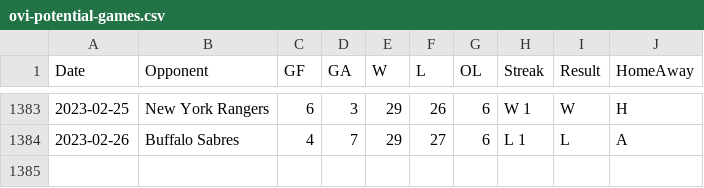
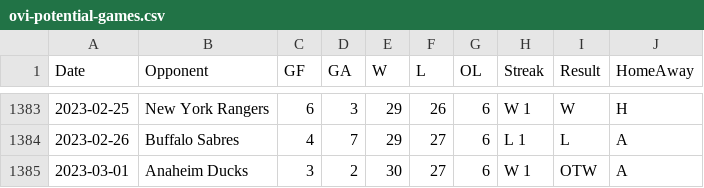
Before and after one commit to jeffreyz374/Ovi-Gretzky-Comparison-Project, a CSV file: Data/ovi-potential-games.csv, drawn as a sheet; only a part is shown, gaps mark what is left out; the diff names each change by its address in the sheet, - before the commit and + after, or states it on an @@ line.

Commit message:
added game for Mar 1st

```diff
--- a/Data/ovi-potential-games.csv
+++ b/Data/ovi-potential-games.csv
+row 1385: 2023-03-01 | Anaheim Ducks | 3 | 2 | 30 | 27 | 6 | W 1 | OTW | A
```
